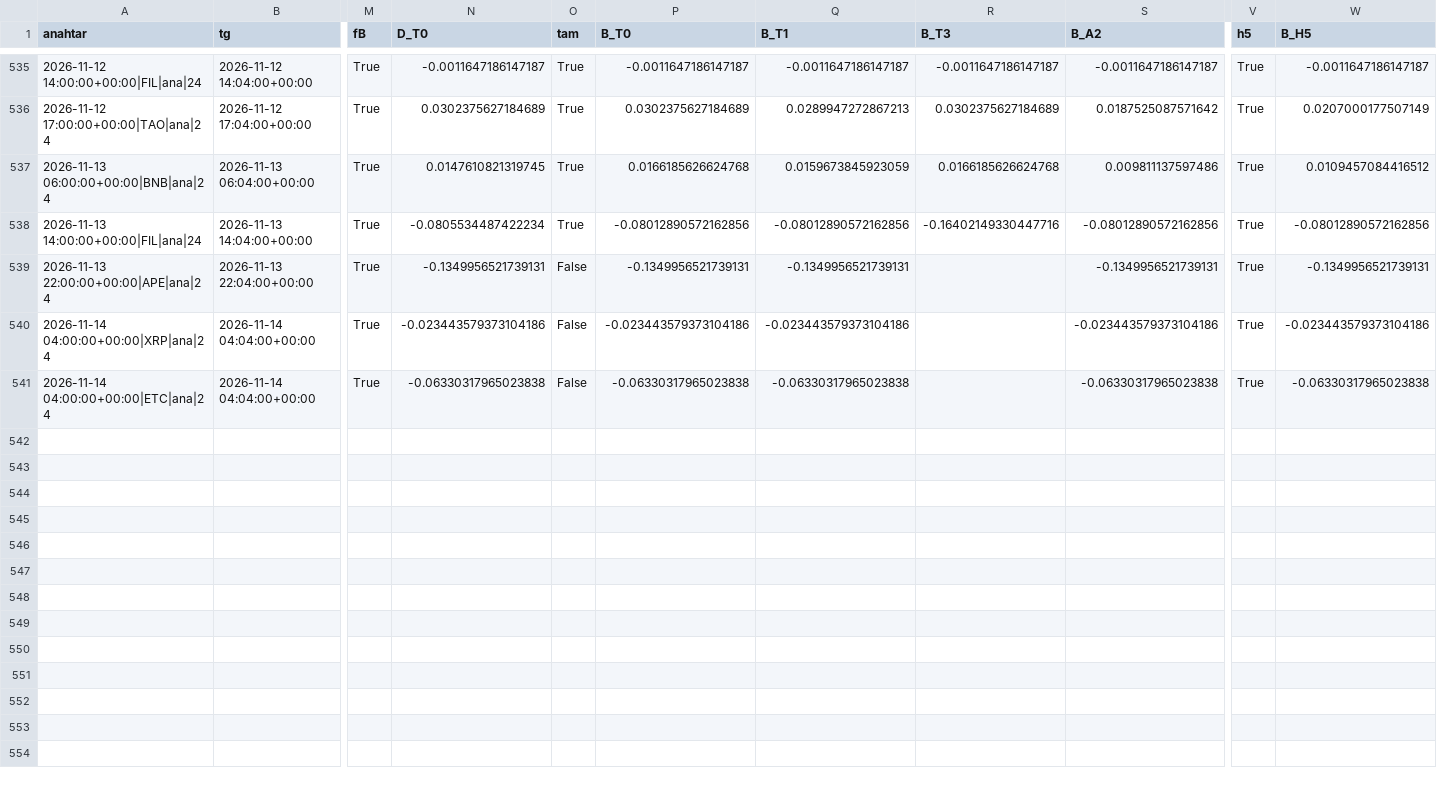
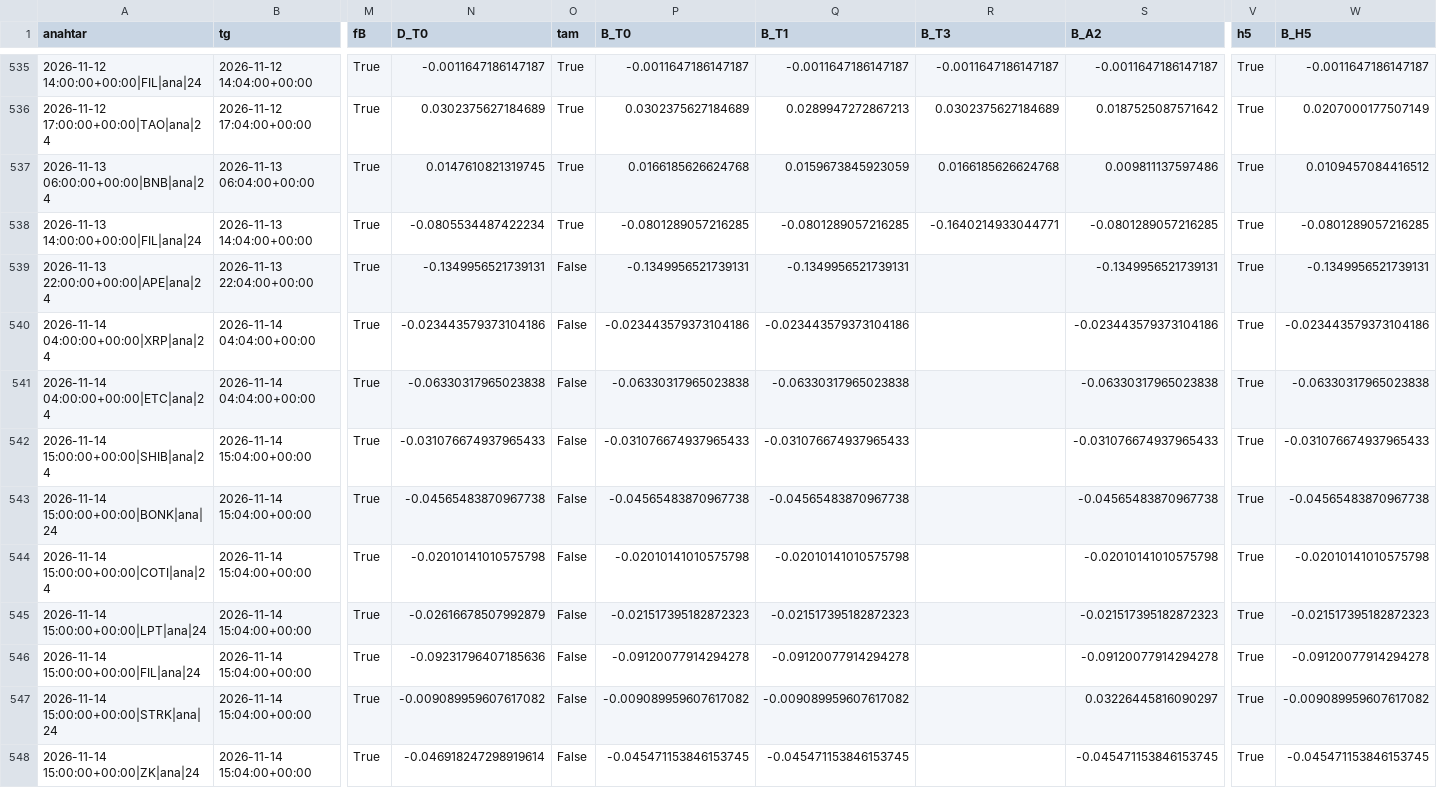
Before and after one commit to aslanklc04/btc-tahmin, a CSV file: durum/karne_gercek.csv, drawn as a sheet; only a part is shown, gaps mark what is left out; rows hold the shown columns only; the diff names each change by its address in the sheet, - before the commit and + after, or states it on an @@ line.

```diff
--- a/durum/karne_gercek.csv
+++ b/durum/karne_gercek.csv
-P538 (B_T0): -0.08012890572162856
+P538 (B_T0): -0.0801289057216285
-Q538 (B_T1): -0.08012890572162856
+Q538 (B_T1): -0.0801289057216285
-R538 (B_T3): -0.16402149330447716
+R538 (B_T3): -0.1640214933044771
-S538 (B_A2): -0.08012890572162856
+S538 (B_A2): -0.0801289057216285
-W538 (B_H5): -0.08012890572162856
+W538 (B_H5): -0.0801289057216285
+row 542: 2026-11-14 15:00:00+00:00|SHIB|ana|24 | 2026-11-14 15:04:00+00:00 | True | -0.031076674937965433 | False | -0.031076674937965433 | -0.031076674937965433 |  | -0.031076674937965433 | True | -0.031076674937965433
+row 543: 2026-11-14 15:00:00+00:00|BONK|ana|24 | 2026-11-14 15:04:00+00:00 | True | -0.04565483870967738 | False | -0.04565483870967738 | -0.04565483870967738 |  | -0.04565483870967738 | True | -0.04565483870967738
+row 544: 2026-11-14 15:00:00+00:00|COTI|ana|24 | 2026-11-14 15:04:00+00:00 | True | -0.02010141010575798 | False | -0.02010141010575798 | -0.02010141010575798 |  | -0.02010141010575798 | True | -0.02010141010575798
+row 545: 2026-11-14 15:00:00+00:00|LPT|ana|24 | 2026-11-14 15:04:00+00:00 | True | -0.02616678507992879 | False | -0.021517395182872323 | -0.021517395182872323 |  | -0.021517395182872323 | True | -0.021517395182872323
+row 546: 2026-11-14 15:00:00+00:00|FIL|ana|24 | 2026-11-14 15:04:00+00:00 | True | -0.09231796407185636 | False | -0.09120077914294278 | -0.09120077914294278 |  | -0.09120077914294278 | True | -0.09120077914294278
+row 547: 2026-11-14 15:00:00+00:00|STRK|ana|24 | 2026-11-14 15:04:00+00:00 | True | -0.009089959607617082 | False | -0.009089959607617082 | -0.009089959607617082 |  | 0.03226445816090297 | True | -0.009089959607617082
+row 548: 2026-11-14 15:00:00+00:00|ZK|ana|24 | 2026-11-14 15:04:00+00:00 | True | -0.046918247298919614 | False | -0.045471153846153745 | -0.045471153846153745 |  | -0.045471153846153745 | True | -0.045471153846153745
```
Also changed, not shown: durum/defter_kayit.csv, durum/karne_kayit.csv, 7 other files.
